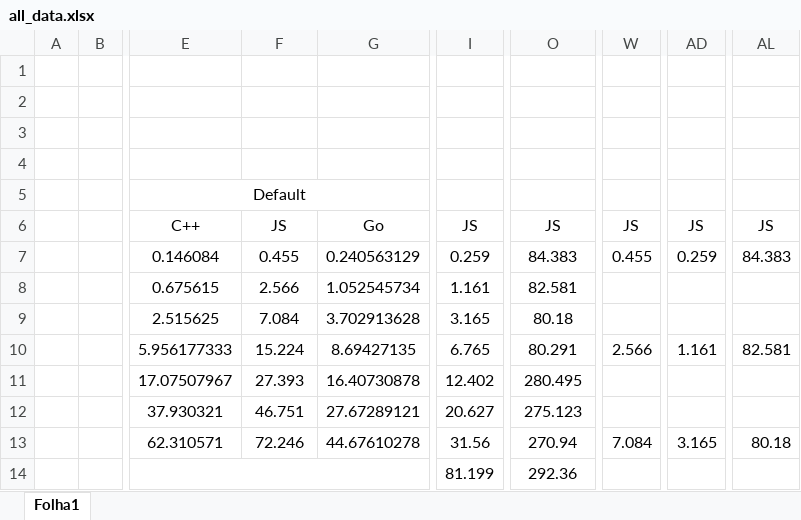
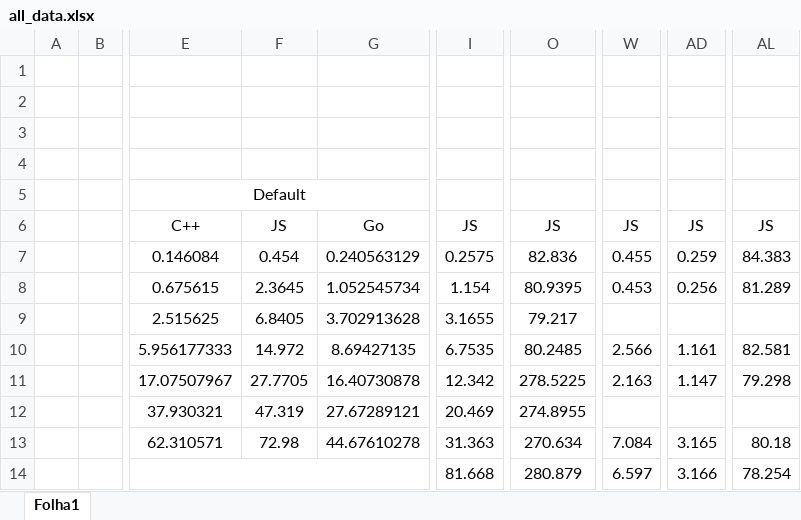
Before and after one commit to oliveira002/FEUP-CPD, an Excel workbook: assign1/doc/data/all_data.xlsx, sheet Folha1, drawn as a sheet; only a part is shown, gaps mark what is left out; values as stored, in another font and other column widths than the file's, no borders; the diff covers the shown part only; the diff names each change by its address in the sheet, - before the commit and + after, or states it on an @@ line.

Commit message:
js data 2

```diff
--- a/assign1/doc/data/all_data.xlsx (sheet Folha1)
+++ b/assign1/doc/data/all_data.xlsx (sheet Folha1)
-F7: 0.455
+F7: 0.454
-I7: 0.259
+I7: 0.2575
-O7: 84.383
+O7: 82.836
-F8: 2.566
+F8: 2.3645
-I8: 1.161
+I8: 1.154
-O8: 82.581
+O8: 80.9395
-W8: (empty)
+W8: 0.453
-AD8: (empty)
+AD8: 0.256
-AL8: (empty)
+AL8: 81.289
-F9: 7.084
+F9: 6.8405
-I9: 3.165
+I9: 3.1655
-O9: 80.18
+O9: 79.217
-F10: 15.224
+F10: 14.972
-I10: 6.765
+I10: 6.7535
-O10: 80.291
+O10: 80.2485
-F11: 27.393
+F11: 27.7705
-I11: 12.402
+I11: 12.342
-O11: 280.495
+O11: 278.5225
-W11: (empty)
+W11: 2.163
-AD11: (empty)
+AD11: 1.147
-AL11: (empty)
+AL11: 79.298
-F12: 46.751
+F12: 47.319
-I12: 20.627
+I12: 20.469
-O12: 275.123
+O12: 274.8955
-F13: 72.246
+F13: 72.98
-I13: 31.56
+I13: 31.363
-O13: 270.94
+O13: 270.634
-I14: 81.199
+I14: 81.668
-O14: 292.36
+O14: 280.879
-W14: (empty)
+W14: 6.597
-AD14: (empty)
+AD14: 3.166
-AL14: (empty)
+AL14: 78.254
```
Also changed, not shown: 36 edited cells elsewhere in this sheet.
